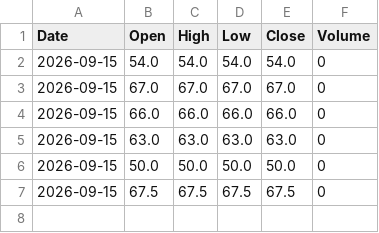
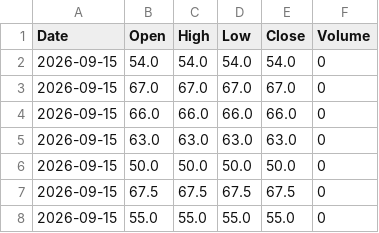
Before and after one commit to Pentoptok/brent-sentiment-data, a CSV file: sentiment_data.csv, drawn as a sheet; the diff names each change by its address in the sheet, - before the commit and + after, or states it on an @@ line.

Commit message:
Update sentiment 2026-09-15T21:10:12.997591+00:00

```diff
--- a/sentiment_data.csv
+++ b/sentiment_data.csv
+row 8: 2026-09-15 | 55.0 | 55.0 | 55.0 | 55.0 | 0
```
